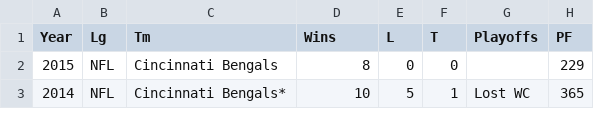
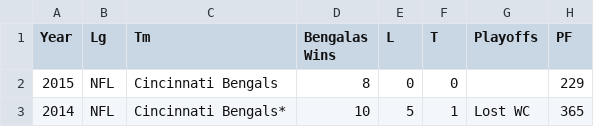
Before and after one commit to neurek88/Final-Project, a CSV file: data/bengals_history.csv, drawn as a sheet; only a part is shown; the diff names each change by its address in the sheet, - before the commit and + after, or states it on an @@ line.

Commit message:
Bug fixes
Fixed y axis, deleted loadData function, changed csv

```diff
--- a/data/bengals_history.csv
+++ b/data/bengals_history.csv
-D1: Wins
+D1: Bengalas Wins
```
Also changed, not shown: data/bears.csv, data/bearsHistory.csv, 3 other files.
